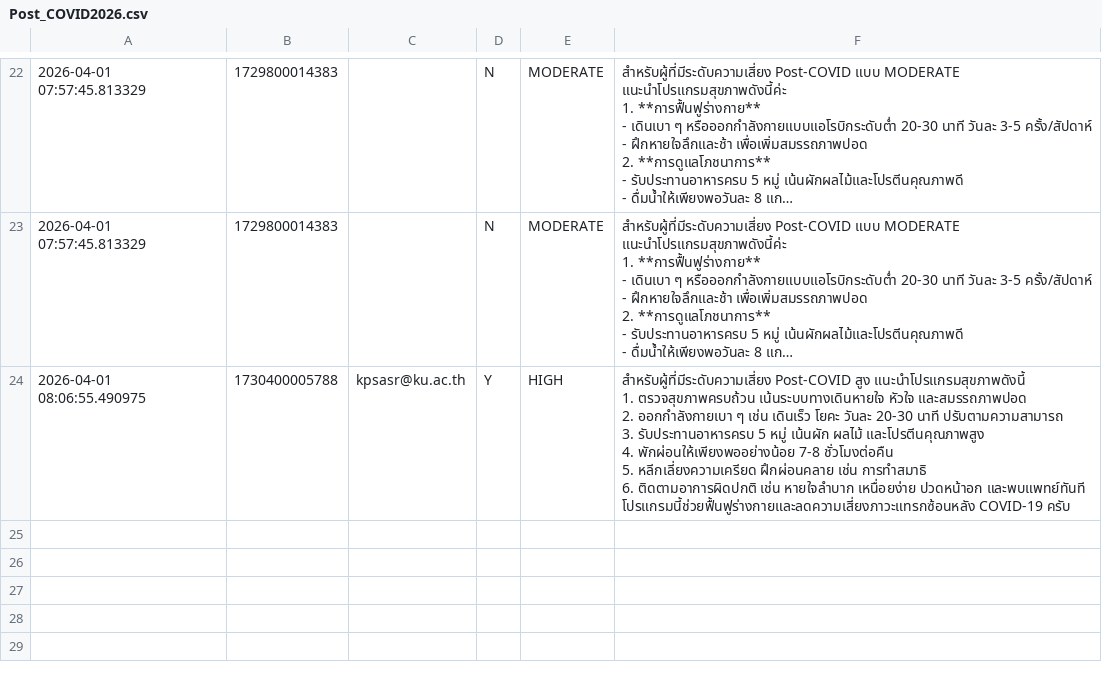
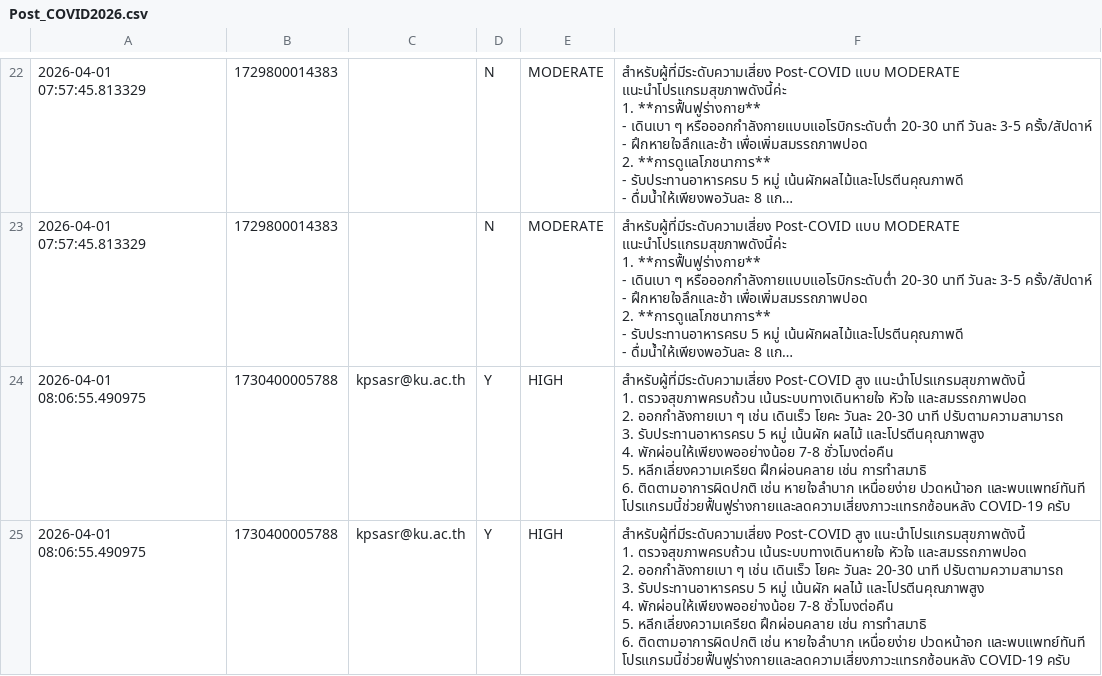
Before and after one commit to PythonianSt/postcovid-database, a CSV file: Post_COVID2026.csv, drawn as a sheet; only a part is shown, gaps mark what is left out; long unchanged cells end in …; ↵ is a line break in a cell; the diff names each change by its address in the sheet, - before the commit and + after, or states it on an @@ line.

Commit message:
Update Post COVID data

```diff
--- a/Post_COVID2026.csv
+++ b/Post_COVID2026.csv
+row 25: 2026-04-01 08:06:55.490975 | 1730400005788 | kpsasr@ku.ac.th | Y | HIGH | สำหรับผู้ที่มีระดับความเสี่ยง Post-COVID สูง แนะนำโปรแกรมสุขภาพดังนี้ ↵ 1. ตรวจสุขภาพครบถ้วน เน้นระบบทางเดินหายใจ หัวใจ และสมรรถภาพปอด ↵ 2. ออกกำลังกายเบา ๆ เช่น เดินเร็ว โยคะ วันละ 20-30 นาที ปรับตามความสามารถ ↵ 3. รับประทานอาหารครบ 5 หมู่ เน้นผัก ผลไม้ และโปรตีนคุณภาพสูง ↵ 4. พักผ่อนให้เพียงพออย่างน้อย 7-8 ชั่วโมงต่อคืน ↵ 5. หลีกเลี่ยงความเครียด ฝึกผ่อนคลาย เช่น การทำสมาธิ ↵ 6. ติดตามอาการผิดปกติ เช่น หายใจลำบาก เหนื่อยง่าย ปวดหน้าอก และพบแพทย์ทันที ↵ โปรแกรมนี้ช่วยฟื้นฟูร่างกายและลดความเสี่ยงภาวะแทรกซ้อนหลัง COVID-19 ครับ
```
